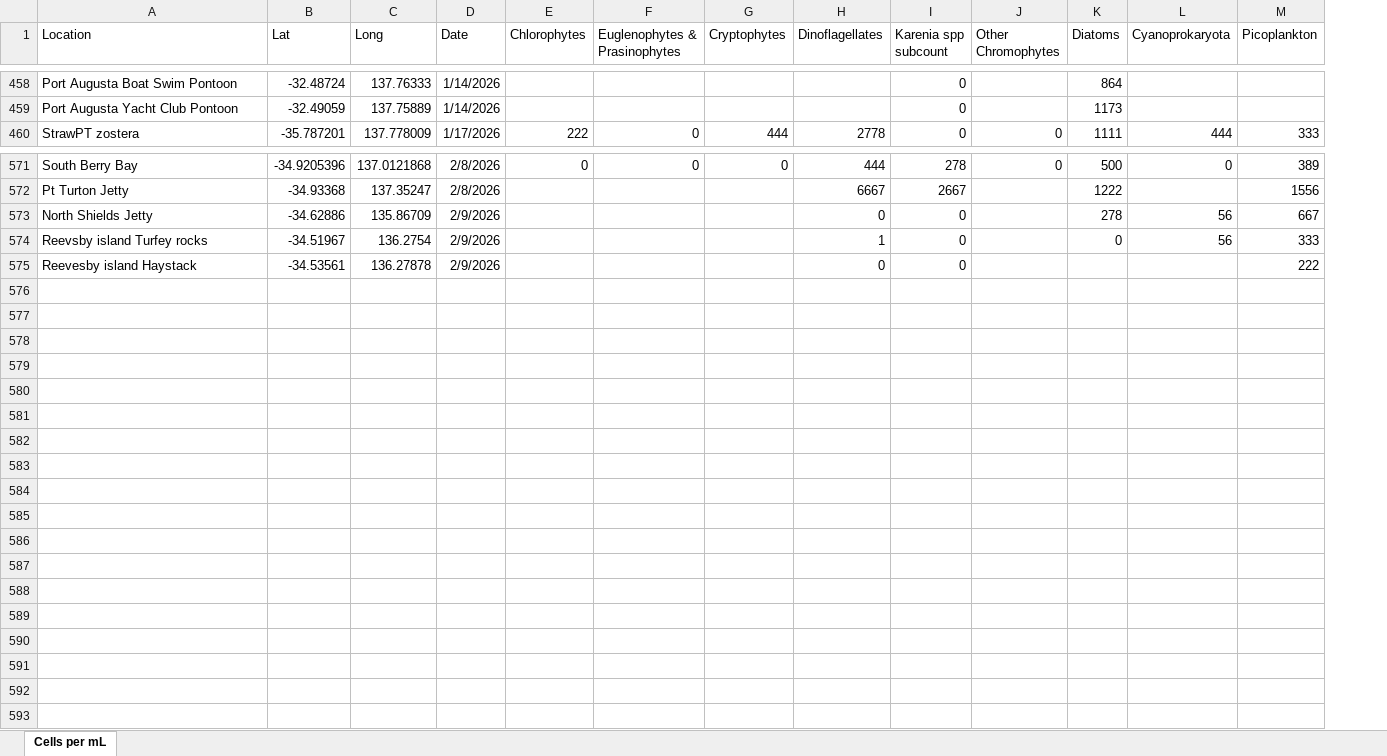
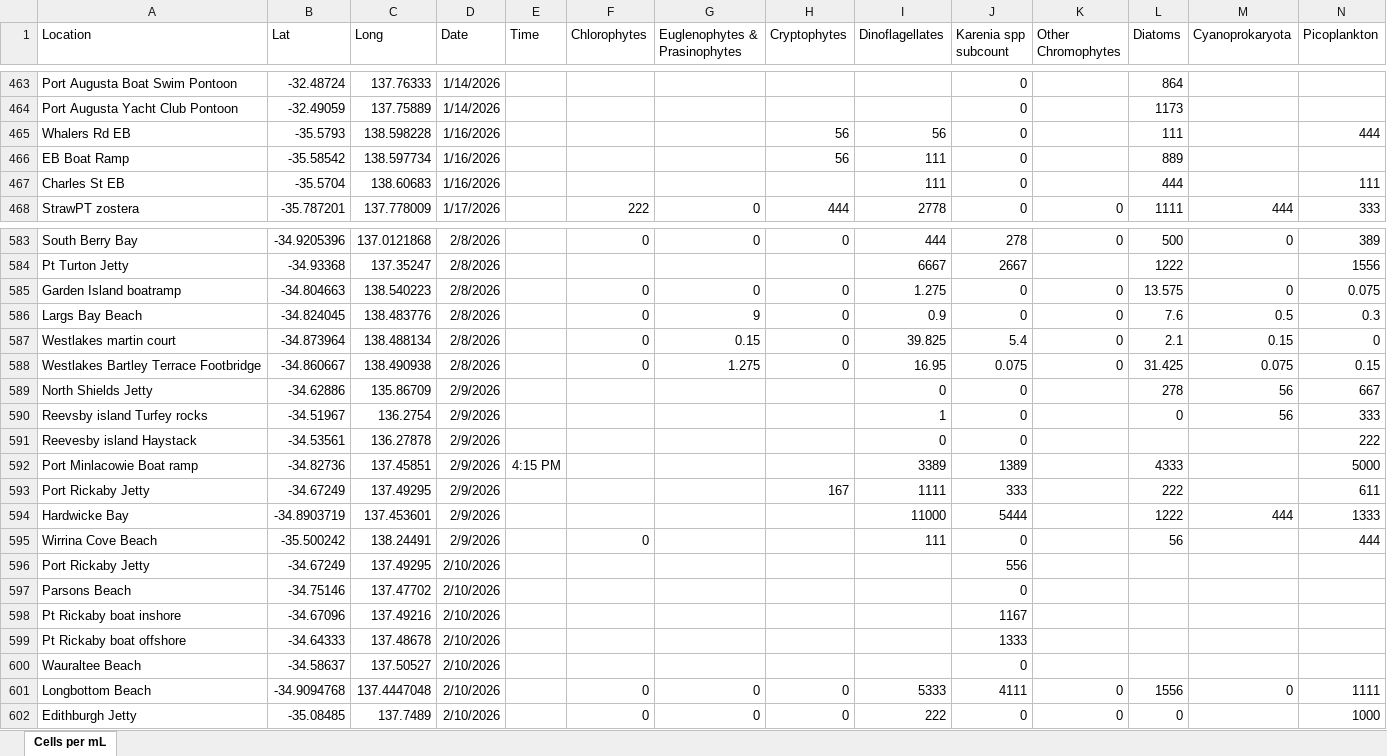
Before and after one commit to LukeMosley/SA_Algal_Bloom, an Excel workbook: MASTER spreadsheet of community summaries.xlsx, sheet Cells per mL, drawn as a sheet; only a part is shown, gaps mark what is left out; values as stored, in another font and other column widths than the file's, no borders; rows hold the shown columns only; the diff covers the shown part only; the diff names each change by its address in the sheet, - before the commit and + after, or states it on an @@ line.

Commit message:
Add files via upload

```diff
--- a/MASTER spreadsheet of community summaries.xlsx (sheet Cells per mL)
+++ b/MASTER spreadsheet of community summaries.xlsx (sheet Cells per mL)
+column E (Time), empty
+row 465: Whalers Rd EB | -35.5793 | 138.598228 | 1/16/2026 |  |  |  | 56 | 56 | 0 |  | 111 |  | 444
+row 466: EB Boat Ramp | -35.58542 | 138.597734 | 1/16/2026 |  |  |  | 56 | 111 | 0 |  | 889
+row 467: Charles St EB | -35.5704 | 138.60683 | 1/16/2026 |  |  |  |  | 111 | 0 |  | 444 |  | 111
+row 585: Garden Island boatramp | -34.804663 | 138.540223 | 2/8/2026 |  | 0 | 0 | 0 | 1.275 | 0 | 0 | 13.575 | 0 | 0.075
+row 586: Largs Bay Beach | -34.824045 | 138.483776 | 2/8/2026 |  | 0 | 9 | 0 | 0.9 | 0 | 0 | 7.6 | 0.5 | 0.3
+row 587: Westlakes martin court | -34.873964 | 138.488134 | 2/8/2026 |  | 0 | 0.15 | 0 | 39.825 | 5.4 | 0 | 2.1 | 0.15 | 0
+row 588: Westlakes Bartley Terrace Footbridge | -34.860667 | 138.490938 | 2/8/2026 |  | 0 | 1.275 | 0 | 16.95 | 0.075 | 0 | 31.425 | 0.075 | 0.15
+row 592: Port Minlacowie Boat ramp | -34.82736 | 137.45851 | 2/9/2026 | 4:15 PM |  |  |  | 3389 | 1389 |  | 4333 |  | 5000
+row 593: Port Rickaby Jetty | -34.67249 | 137.49295 | 2/9/2026 |  |  |  | 167 | 1111 | 333 |  | 222 |  | 611
+row 594: Hardwicke Bay | -34.8903719 | 137.453601 | 2/9/2026 |  |  |  |  | 11000 | 5444 |  | 1222 | 444 | 1333
+row 595: Wirrina Cove Beach | -35.500242 | 138.24491 | 2/9/2026 |  | 0 |  |  | 111 | 0 |  | 56 |  | 444
+row 596: Port Rickaby Jetty | -34.67249 | 137.49295 | 2/10/2026 |  |  |  |  |  | 556
+row 597: Parsons Beach | -34.75146 | 137.47702 | 2/10/2026 |  |  |  |  |  | 0
+row 598: Pt Rickaby boat inshore | -34.67096 | 137.49216 | 2/10/2026 |  |  |  |  |  | 1167
+row 599: Pt Rickaby boat offshore | -34.64333 | 137.48678 | 2/10/2026 |  |  |  |  |  | 1333
+row 600: Wauraltee Beach | -34.58637 | 137.50527 | 2/10/2026 |  |  |  |  |  | 0
+row 601: Longbottom Beach | -34.9094768 | 137.4447048 | 2/10/2026 |  | 0 | 0 | 0 | 5333 | 4111 | 0 | 1556 | 0 | 1111
+row 602: Edithburgh Jetty | -35.08485 | 137.7489 | 2/10/2026 |  | 0 | 0 | 0 | 222 | 0 | 0 | 0 |  | 1000
```
Also changed, not shown: 9 added rows and 1 edited cell elsewhere in this sheet.
